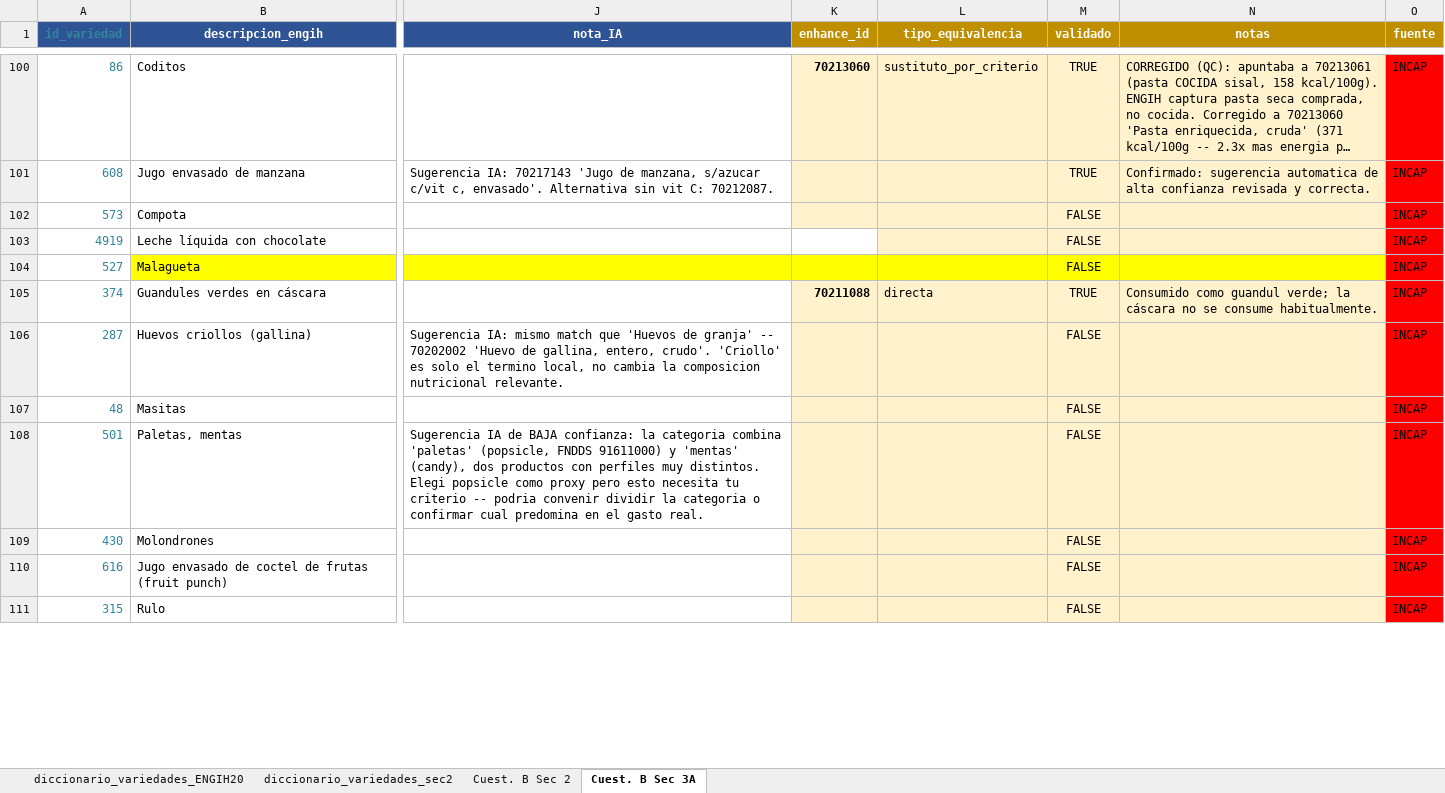
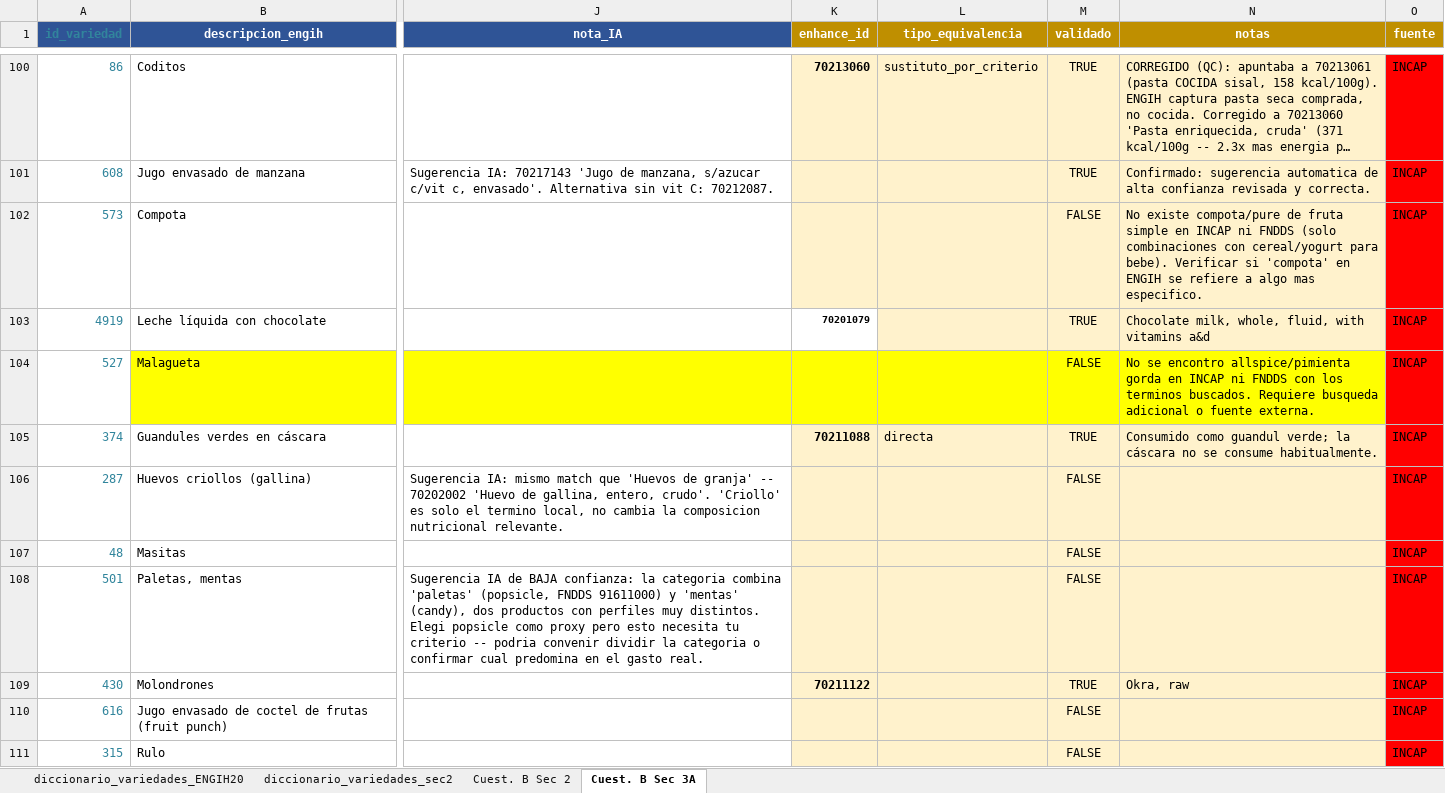
Before and after one commit to maicel1978/analisis_ENGIH2018, an Excel workbook: data/raw/crosswalk_tablas_composicion.xlsx, sheet Cuest. B Sec 3A, drawn as a sheet; only a part is shown, gaps mark what is left out; long unchanged cells end in …; values as stored, in another font and other column widths than the file's, no borders; conditional formats not drawn; the diff covers the shown part only; the diff names each change by its address in the sheet, - before the commit and + after, or states it on an @@ line.

Commit message:
Crosswalk Sec3A: 310/770 (40%). 11 mas validados, 4 documentados sin match en INCAP/FNDDS

```diff
--- a/data/raw/crosswalk_tablas_composicion.xlsx (sheet Cuest. B Sec 3A)
+++ b/data/raw/crosswalk_tablas_composicion.xlsx (sheet Cuest. B Sec 3A)
-N102 (notas): (empty)
+N102 (notas): No existe compota/pure de fruta simple en INCAP ni FNDDS (solo combinaciones con cereal/yogurt para bebe). Verificar si 'compota' en ENGIH se refiere a algo mas especifico.
-K103 (enhance_id): (empty)
+K103 (enhance_id): 70201079
-M103 (validado): FALSE
+M103 (validado): TRUE
-N103 (notas): (empty)
+N103 (notas): Chocolate milk, whole, fluid, with vitamins a&d
-N104 (notas): (empty)
+N104 (notas): No se encontro allspice/pimienta gorda en INCAP ni FNDDS con los terminos buscados. Requiere busqueda adicional o fuente externa.
-K109 (enhance_id): (empty)
+K109 (enhance_id): 70211122
-M109 (validado): FALSE
+M109 (validado): TRUE
-N109 (notas): (empty)
+N109 (notas): Okra, raw
```
Also changed, not shown: 31 edited cells elsewhere in this sheet, 1 other file.
